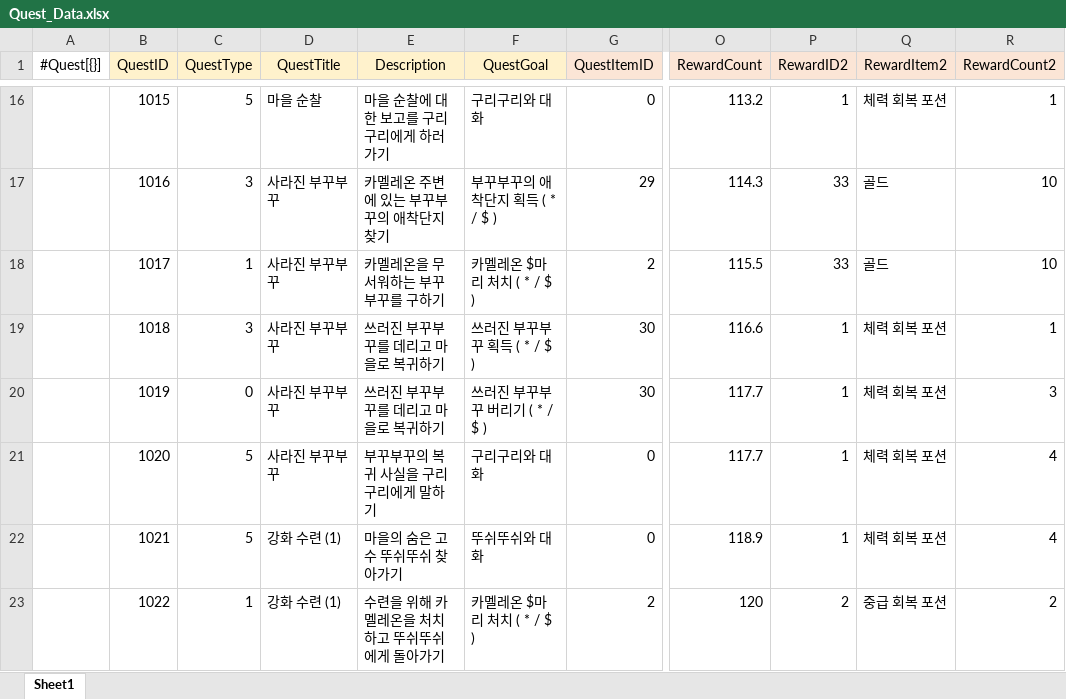
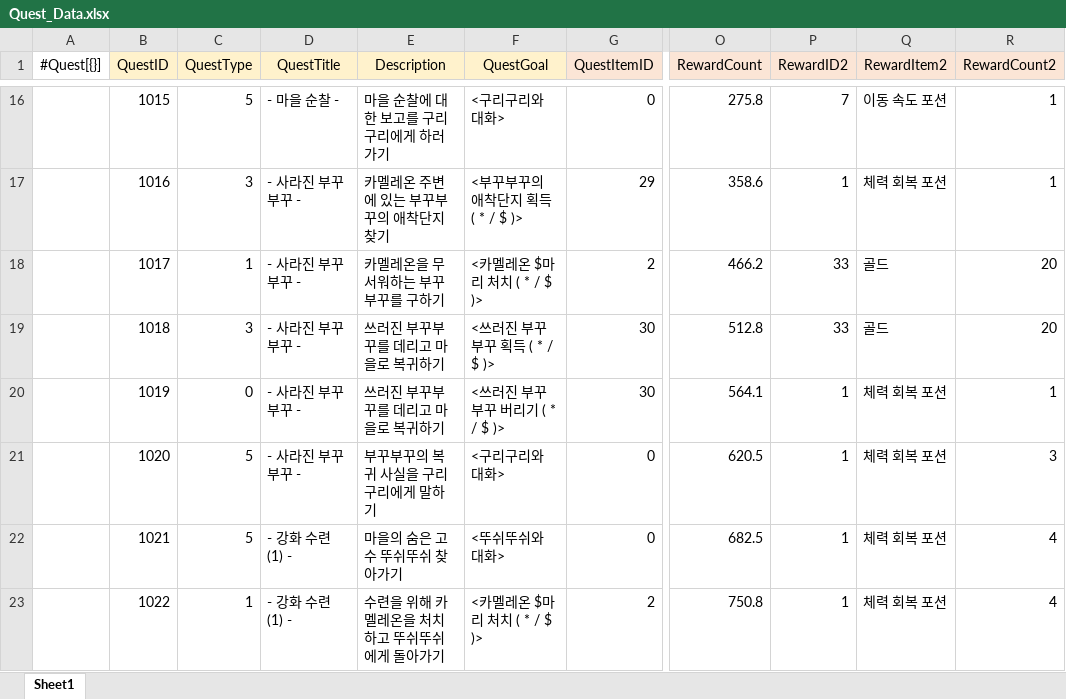
Before and after one commit to gunwonpark/Secret-of-Night, an Excel workbook: excel2json-master/Quest_Data.xlsx, sheet Sheet1, drawn as a sheet; only a part is shown, gaps mark what is left out; values as stored, in another font and other column widths than the file's, no borders; the diff covers the shown part only; the diff names each change by its address in the sheet, - before the commit and + after, or states it on an @@ line.

```diff
--- a/excel2json-master/Quest_Data.xlsx (sheet Sheet1)
+++ b/excel2json-master/Quest_Data.xlsx (sheet Sheet1)
-D16 (QuestTitle): 마을 순찰
+D16 (QuestTitle): - 마을 순찰 -
-F16 (QuestGoal): 구리구리와 대화
+F16 (QuestGoal): <구리구리와 대화>
-O16 (RewardCount): 113.2
+O16 (RewardCount): 275.8
-P16 (RewardID2): 1
+P16 (RewardID2): 7
-Q16 (RewardItem2): 체력 회복 포션
+Q16 (RewardItem2): 이동 속도 포션
-D17:D21 (QuestTitle): 사라진 부꾸부꾸
+D17:D21 (QuestTitle): - 사라진 부꾸부꾸 -
-F17 (QuestGoal): 부꾸부꾸의 애착단지 획득 ( * / $ )
+F17 (QuestGoal): <부꾸부꾸의 애착단지 획득 ( * / $ )>
-O17 (RewardCount): 114.3
+O17 (RewardCount): 358.6
-P17 (RewardID2): 33
+P17 (RewardID2): 1
-Q17 (RewardItem2): 골드
+Q17 (RewardItem2): 체력 회복 포션
-R17 (RewardCount2): 10
+R17 (RewardCount2): 1
-F18 (QuestGoal): 카멜레온 $마리 처치 ( * / $ )
+F18 (QuestGoal): <카멜레온 $마리 처치 ( * / $ )>
-O18 (RewardCount): 115.5
+O18 (RewardCount): 466.2
-R18 (RewardCount2): 10
+R18 (RewardCount2): 20
-F19 (QuestGoal): 쓰러진 부꾸부꾸 획득 ( * / $ )
+F19 (QuestGoal): <쓰러진 부꾸부꾸 획득 ( * / $ )>
-O19 (RewardCount): 116.6
+O19 (RewardCount): 512.8
-P19 (RewardID2): 1
+P19 (RewardID2): 33
-Q19 (RewardItem2): 체력 회복 포션
+Q19 (RewardItem2): 골드
-R19 (RewardCount2): 1
+R19 (RewardCount2): 20
-F20 (QuestGoal): 쓰러진 부꾸부꾸 버리기 ( * / $ )
+F20 (QuestGoal): <쓰러진 부꾸부꾸 버리기 ( * / $ )>
-O20 (RewardCount): 117.7
+O20 (RewardCount): 564.1
-R20 (RewardCount2): 3
+R20 (RewardCount2): 1
-F21 (QuestGoal): 구리구리와 대화
+F21 (QuestGoal): <구리구리와 대화>
-O21 (RewardCount): 117.7
+O21 (RewardCount): 620.5
-R21 (RewardCount2): 4
+R21 (RewardCount2): 3
-D22:D23 (QuestTitle): 강화 수련 (1)
+D22:D23 (QuestTitle): - 강화 수련 (1) -
-F22 (QuestGoal): 뚜쉬뚜쉬와 대화
+F22 (QuestGoal): <뚜쉬뚜쉬와 대화>
-O22 (RewardCount): 118.9
+O22 (RewardCount): 682.5
-F23 (QuestGoal): 카멜레온 $마리 처치 ( * / $ )
+F23 (QuestGoal): <카멜레온 $마리 처치 ( * / $ )>
-O23 (RewardCount): 120
+O23 (RewardCount): 750.8
-P23 (RewardID2): 2
+P23 (RewardID2): 1
-Q23 (RewardItem2): 중급 회복 포션
+Q23 (RewardItem2): 체력 회복 포션
-R23 (RewardCount2): 2
+R23 (RewardCount2): 4
```
Also changed, not shown: 234 edited cells elsewhere in this sheet, 2 other files.
